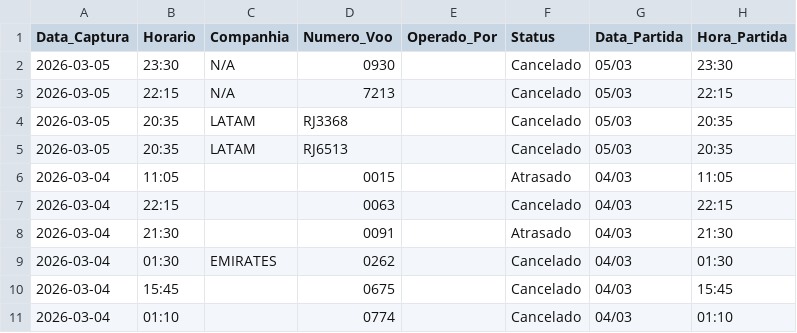
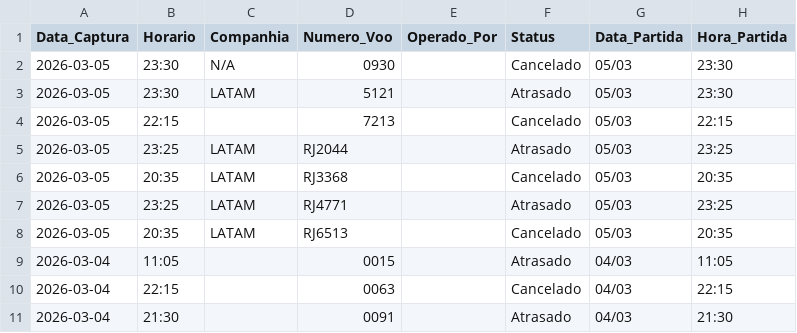
Before and after one commit to jonechelon/gru-flight-reliability-monitor, a CSV file: voos_atrasados_gru.csv, drawn as a sheet; only a part is shown; the shorter side is filled out with more unchanged rows.

Commit message:
report: update operational metrics [skip ci]

```diff
--- a/voos_atrasados_gru.csv
+++ b/voos_atrasados_gru.csv
@@ -2,4 +2,7 @@ Data_Captura,Horario,Companhia,Numero_Voo,Operado_Por,Status,Data_Partida,Hora_P
 2026-03-05,23:30,N/A,0930,,Cancelado,05/03,23:30
-2026-03-05,22:15,N/A,7213,,Cancelado,05/03,22:15
+2026-03-05,23:30,LATAM,5121,,Atrasado,05/03,23:30
+2026-03-05,22:15,,7213,,Cancelado,05/03,22:15
+2026-03-05,23:25,LATAM,RJ2044,,Atrasado,05/03,23:25
 2026-03-05,20:35,LATAM,RJ3368,,Cancelado,05/03,20:35
+2026-03-05,23:25,LATAM,RJ4771,,Atrasado,05/03,23:25
 2026-03-05,20:35,LATAM,RJ6513,,Cancelado,05/03,20:35
```
